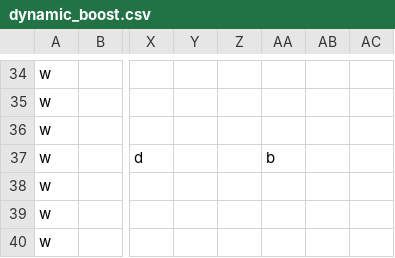
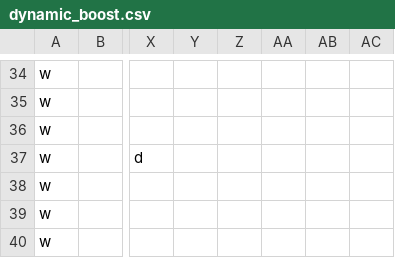
Before and after one commit to serialbyter/equinor_hackathon_2019, a CSV file: catkin_ws/src/simulator/csvMaps/dynamic_boost.csv, drawn as a sheet; only a part is shown, gaps mark what is left out; the diff names each change by its address in the sheet, - before the commit and + after, or states it on an @@ line.

```diff
--- a/catkin_ws/src/simulator/csvMaps/dynamic_boost.csv
+++ b/catkin_ws/src/simulator/csvMaps/dynamic_boost.csv
-AA37: b
+AA37: (empty)
```
Also changed, not shown: catkin_ws/src/simulator/csvMaps/static_boost.csv.
